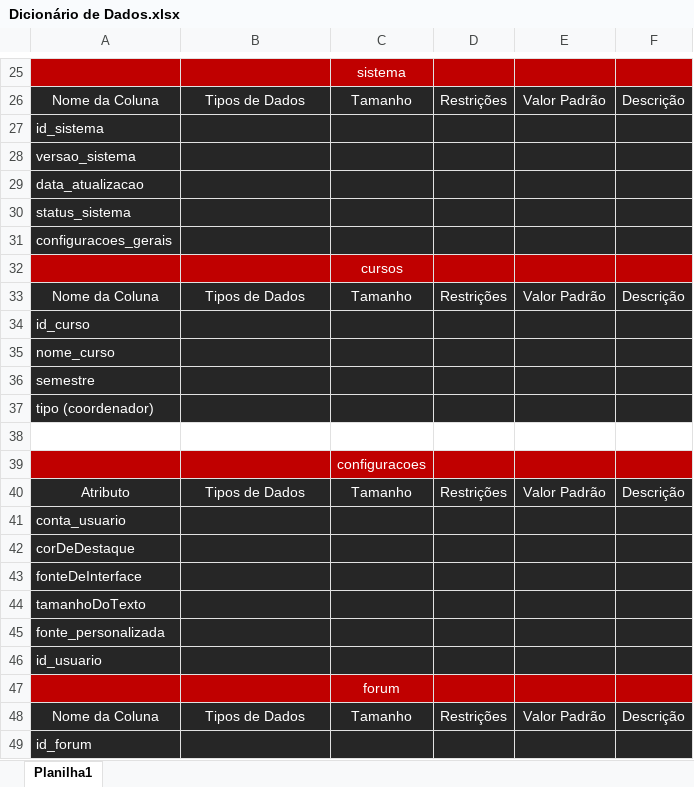
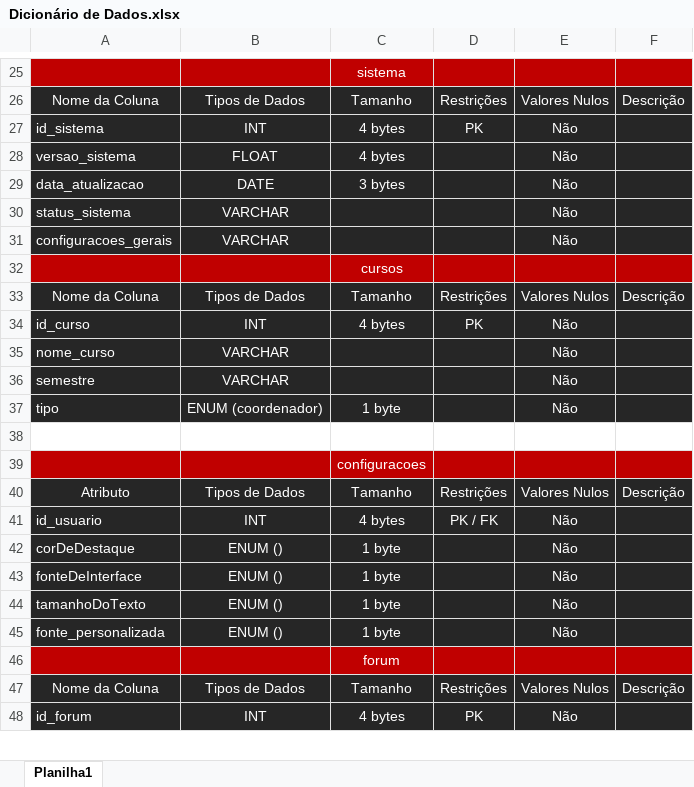
Before and after one commit to Duerda/tcchat, an Excel workbook: Diagramas DER & DFD/Dicionário de Dados.xlsx, sheet Planilha1, drawn as a sheet; only a part is shown, gaps mark what is left out; values as stored, in another font and other column widths than the file's, no borders; removed rows and columns are numbered as before the commit, all else as after; the diff covers the shown part only; the diff names each change by its address in the sheet, - before the commit and + after, or states it on an @@ line.

```diff
--- a/Diagramas DER & DFD/Dicionário de Dados.xlsx (sheet Planilha1)
+++ b/Diagramas DER & DFD/Dicionário de Dados.xlsx (sheet Planilha1)
-E26: Valor Padrão
+E26: Valores Nulos
-row 27: id_sistema
-row 28: versao_sistema
-row 29: data_atualizacao
+row 27: id_sistema | INT | 4 bytes | PK | Não
+row 28: versao_sistema | FLOAT | 4 bytes |  | Não
+row 29: data_atualizacao | DATE | 3 bytes |  | Não
-B30:B31: (empty)
+B30:B31: VARCHAR
-E30:E31: (empty)
+E30:E31: Não
-E33: Valor Padrão
+E33: Valores Nulos
-row 34: id_curso
+row 34: id_curso | INT | 4 bytes | PK | Não
-B35:B36: (empty)
+B35:B36: VARCHAR
-E35:E36: (empty)
+E35:E36: Não
-row 37: tipo (coordenador)
+row 37: tipo | ENUM (coordenador) | 1 byte |  | Não
-E40: Valor Padrão
+E40: Valores Nulos
-row 41: conta_usuario
-row 42: corDeDestaque
-row 43: fonteDeInterface
-row 44: tamanhoDoTexto
-row 45: fonte_personalizada
-row 46: id_usuario
+row 41: id_usuario | INT | 4 bytes | PK / FK | Não
+row 42: corDeDestaque | ENUM () | 1 byte |  | Não
+row 43: fonteDeInterface | ENUM () | 1 byte |  | Não
+row 44: tamanhoDoTexto | ENUM () | 1 byte |  | Não
+row 45: fonte_personalizada | ENUM () | 1 byte |  | Não
-E47: Valor Padrão
+E47: Valores Nulos
-row 49: id_forum
+row 48: id_forum | INT | 4 bytes | PK | Não
```
Also changed, not shown: 63 added rows, 63 removed rows and 59 edited cells elsewhere in this sheet, 2 other files.
